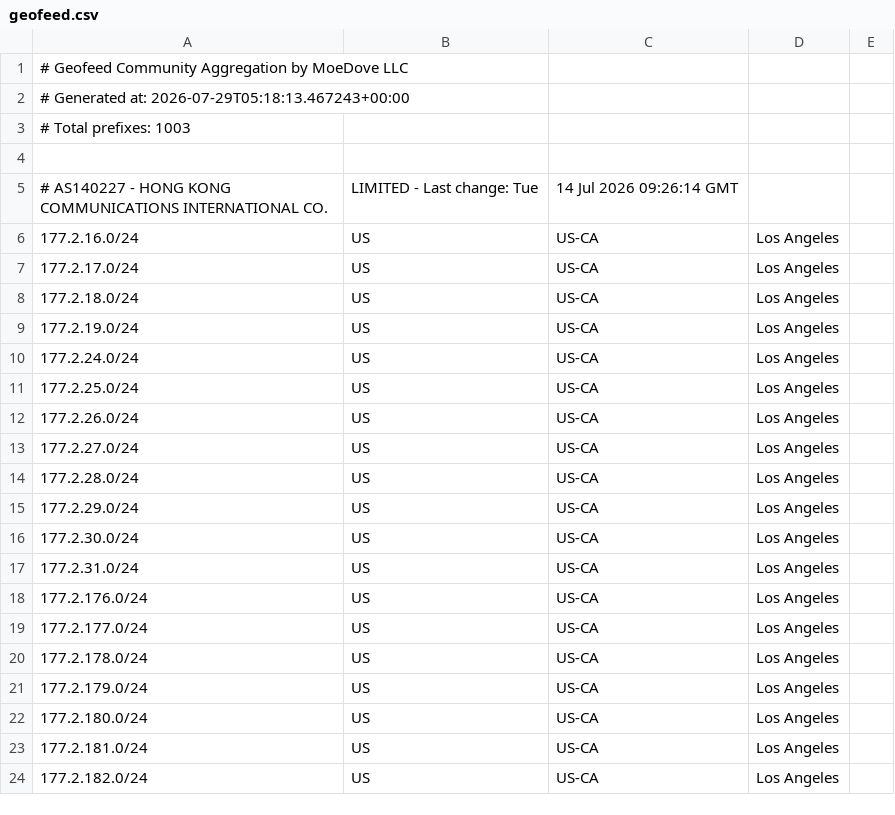
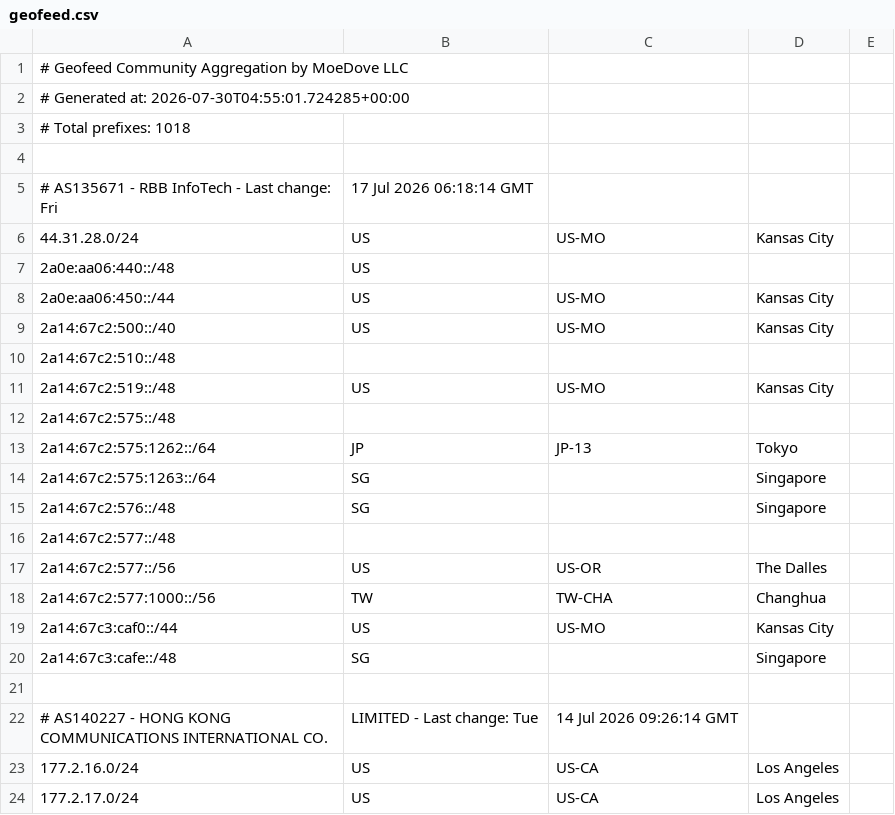
Before and after one commit to Archeb/moegeo, a CSV file: output/geofeed.csv, drawn as a sheet; only a part is shown; the shorter side is filled out with more unchanged rows.

```diff
--- a/output/geofeed.csv
+++ b/output/geofeed.csv
@@ -1,4 +1,21 @@
 # Geofeed Community Aggregation by MoeDove LLC
-# Generated at: 2026-07-29T05:18:13.467243+00:00
-# Total prefixes: 1003
+# Generated at: 2026-07-30T04:55:01.724285+00:00
+# Total prefixes: 1018
+
+# AS135671 - RBB InfoTech - Last change: Fri, 17 Jul 2026 06:18:14 GMT
+44.31.28.0/24,US,US-MO,Kansas City,
+2a0e:aa06:440::/48,US,,,
+2a0e:aa06:450::/44,US,US-MO,Kansas City,
+2a14:67c2:500::/40,US,US-MO,Kansas City,
+2a14:67c2:510::/48,,,,
+2a14:67c2:519::/48,US,US-MO,Kansas City,
+2a14:67c2:575::/48,,,,
+2a14:67c2:575:1262::/64,JP,JP-13,Tokyo,
+2a14:67c2:575:1263::/64,SG,,Singapore,
+2a14:67c2:576::/48,SG,,Singapore,
+2a14:67c2:577::/48,,,,
+2a14:67c2:577::/56,US,US-OR,The Dalles,
+2a14:67c2:577:1000::/56,TW,TW-CHA,Changhua,
+2a14:67c3:caf0::/44,US,US-MO,Kansas City,
+2a14:67c3:cafe::/48,SG,,Singapore,
 
```
